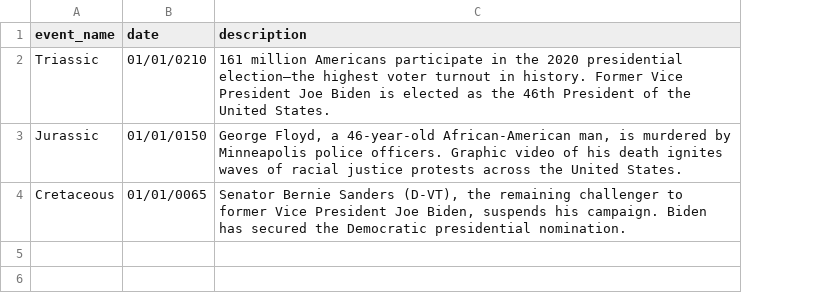
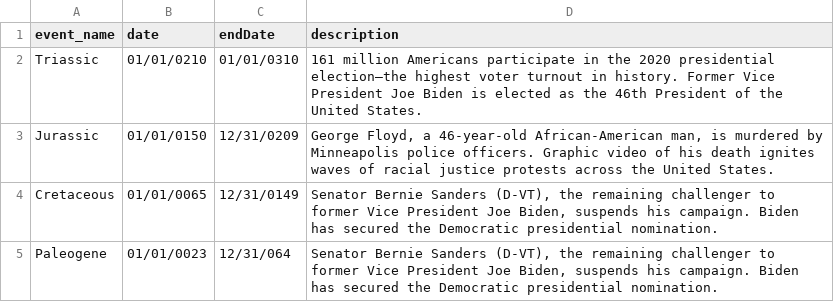
Before and after one commit to JeffRice/svelte-d3-prehistoric, a CSV file: public/timelinedates.csv, drawn as a sheet; the diff names each change by its address in the sheet, - before the commit and + after, or states it on an @@ line.

Commit message:
improved timeline era spots

```diff
--- a/public/timelinedates.csv
+++ b/public/timelinedates.csv
+column C (endDate), rows 2-4: 01/01/0310 | 12/31/0209 | 12/31/0149
+row 5: Paleogene | 01/01/0023 | 12/31/064 | Senator Bernie Sanders (D-VT), the remaining challenger to former Vice President Joe Biden, suspends his campaign. Biden has secured the Democratic presidential nomination.
```
Also changed, not shown: 16 other files.
